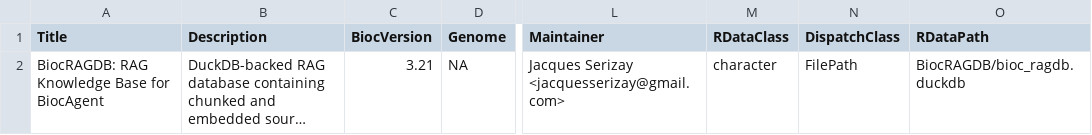
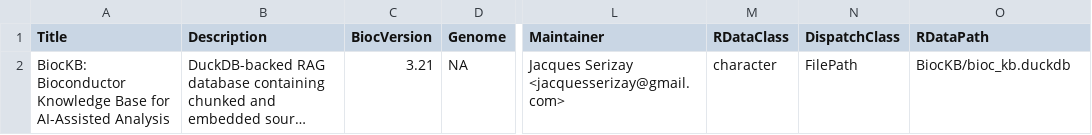
Before and after one commit to js2264/BiocRAGDB, a CSV file: inst/extdata/metadata.csv, drawn as a sheet; only a part is shown, gaps mark what is left out; long unchanged cells end in …; the diff names each change by its address in the sheet, - before the commit and + after, or states it on an @@ line.

```diff
--- a/inst/extdata/metadata.csv
+++ b/inst/extdata/metadata.csv
-A2 (Title): BiocRAGDB: RAG Knowledge Base for BiocAgent
+A2 (Title): BiocKB: Bioconductor Knowledge Base for AI-Assisted Analysis
-O2 (RDataPath): BiocRAGDB/bioc_ragdb.duckdb
+O2 (RDataPath): BiocKB/bioc_kb.duckdb
```
Also changed, not shown: 30 other files.
